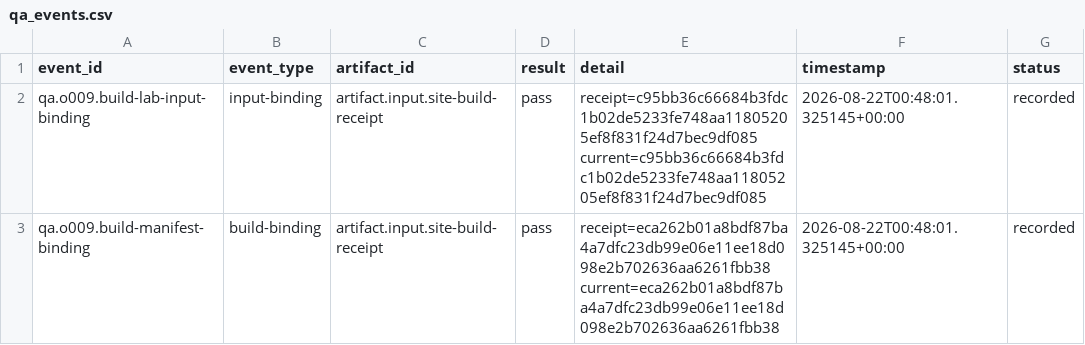
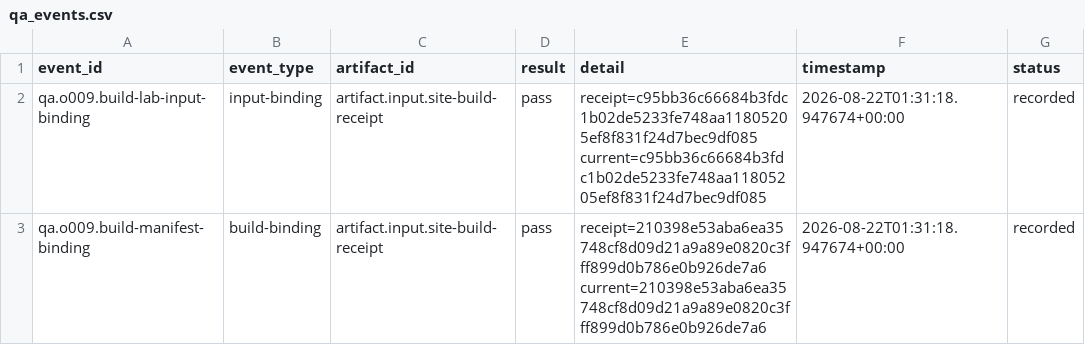
Before and after one commit to KokunoYumeto/measure-theoretic-probability-stochastic-processes-id, a CSV file: backend/qa_events.csv, drawn as a sheet; only a part is shown; the diff covers the shown part only.

```diff
--- a/backend/qa_events.csv
+++ b/backend/qa_events.csv
@@ -1,3 +1,3 @@
 event_id,event_type,artifact_id,result,detail,timestamp,status
-qa.o009.build-lab-input-binding,input-binding,artifact.input.site-build-receipt,pass,receipt=c95bb36c66684b3fdc1b02de5233fe748aa11805205ef8f831f24d7bec9df085 current=c95bb36c66684b3fdc1b02de5233fe748aa11805205ef8f831f24d7bec9df085,2026-08-22T00:48:01.325145+00:00,recorded
-qa.o009.build-manifest-binding,build-binding,artifact.input.site-build-receipt,pass,receipt=eca262b01a8bdf87ba4a7dfc23db99e06e11ee18d098e2b702636aa6261fbb38 current=eca262b01a8bdf87ba4a7dfc23db99e06e11ee18d098e2b702636aa6261fbb38,2026-08-22T00:48:01.325145+00:00,recorded
+qa.o009.build-lab-input-binding,input-binding,artifact.input.site-build-receipt,pass,receipt=c95bb36c66684b3fdc1b02de5233fe748aa11805205ef8f831f24d7bec9df085 current=c95bb36c66684b3fdc1b02de5233fe748aa11805205ef8f831f24d7bec9df085,2026-08-22T01:31:18.947674+00:00,recorded
+qa.o009.build-manifest-binding,build-binding,artifact.input.site-build-receipt,pass,receipt=210398e53aba6ea35748cf8d09d21a9a89e0820c3fff899d0b786e0b926de7a6 current=210398e53aba6ea35748cf8d09d21a9a89e0820c3fff899d0b786e0b926de7a6,2026-08-22T01:31:18.947674+00:00,recorded
```
Also changed, not shown: 8 edited cells elsewhere in this file, 00_control/TERMINOLOGY.csv, backend/artifacts.csv, 34 other files.
